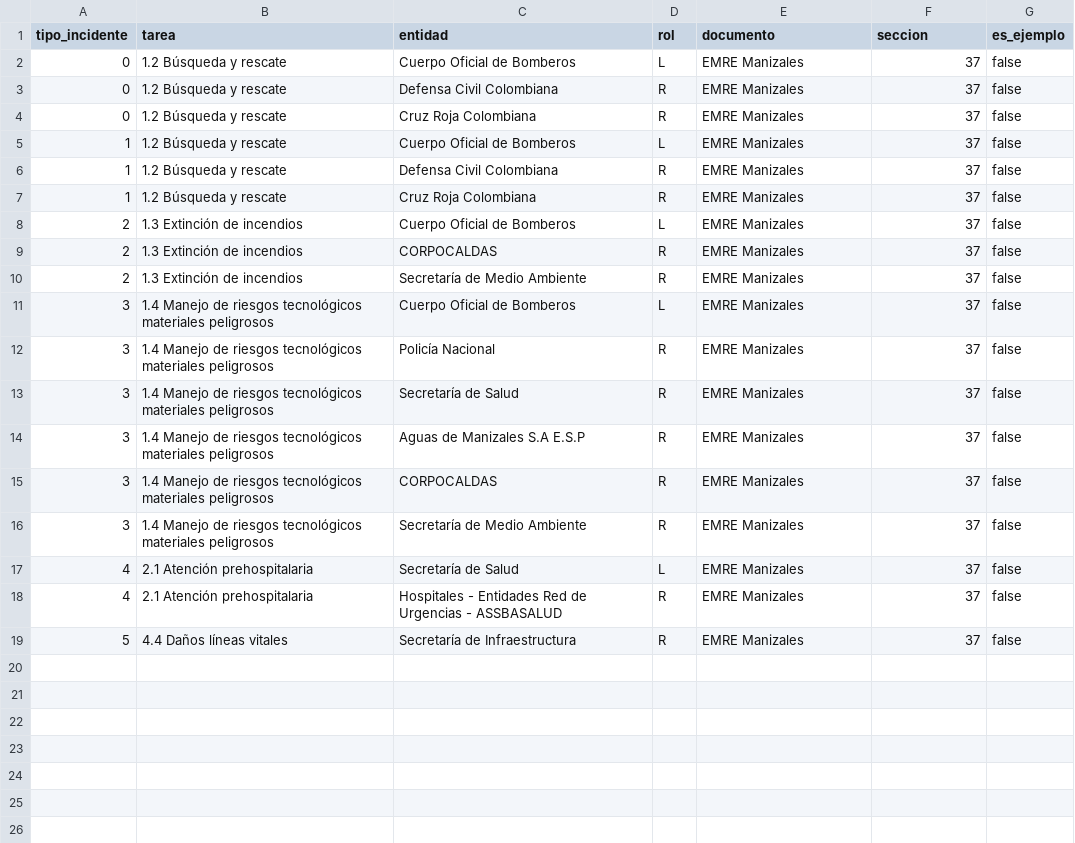
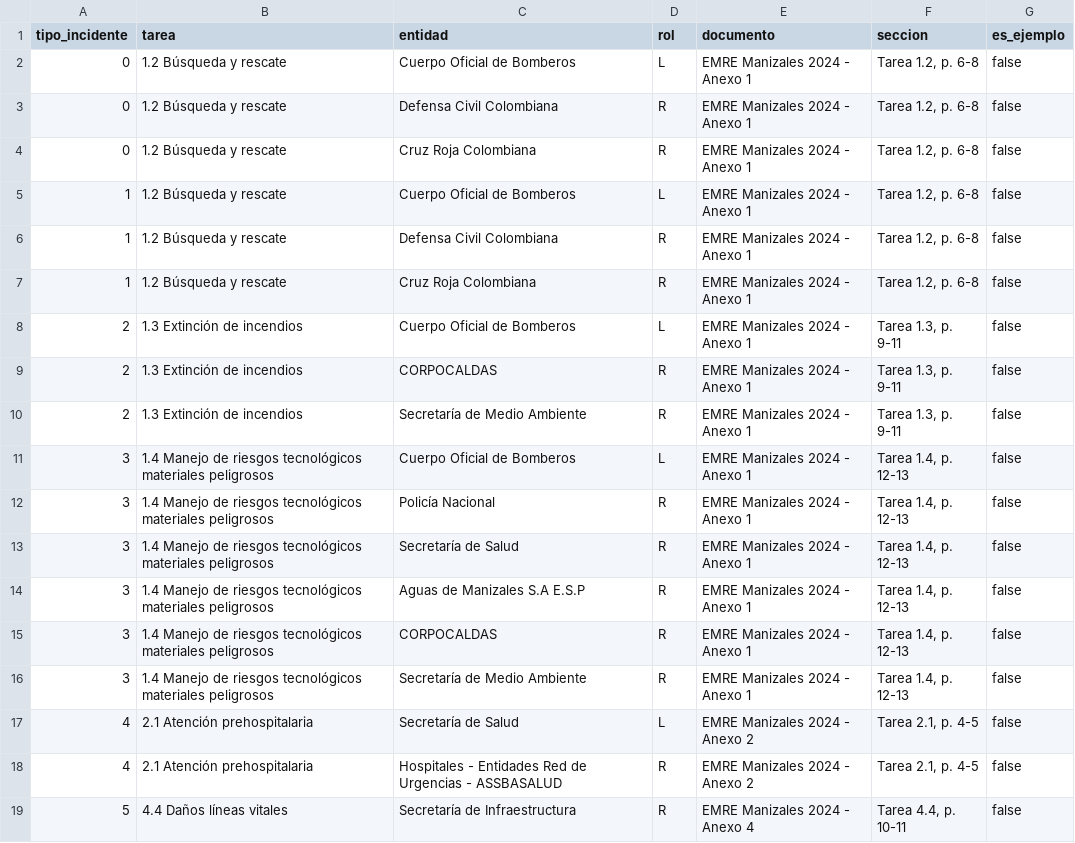
Before and after one commit to jcontrerasa9/guadua, a CSV file: data/matriz_emre.csv, drawn as a sheet.

Commit message:
fix(rag): corpus con el texto real de los PDF de la EMRE y citas verificables
El RAG indexaba 27 resúmenes escritos por el equipo con secciones inventadas (§2.4…) y un documento que no existe ('Protocolos Operativos…'), presentados como oficiales. Ahora python -m guadua.knowledge.ingest extrae los 9 PDF de data/fuentes (701 pasajes con documento y página, y la entidad o tarea como contexto) y agrega los resúmenes marcados is_example ('Resumen operativo del equipo (no oficial)'). La matriz EMRE cita la tarea y páginas reales de los Anexos (antes 'EMRE Manizales, 37' para todo). La coordinación usa el mejor pasaje oficial y el mejor resumen. Nuevo benchmark sobre páginas verificadas: Hit@3 81 %. El Dockerfile no copiaba emre_passages.json ni riesgos_unidad.csv: en Docker no había corpus y las advertencias de riesgo salían genéricas.

```diff
--- a/data/matriz_emre.csv
+++ b/data/matriz_emre.csv
@@ -1,19 +1,19 @@
 tipo_incidente,tarea,entidad,rol,documento,seccion,es_ejemplo
-0,1.2 Búsqueda y rescate,Cuerpo Oficial de Bomberos,L,EMRE Manizales,37,false
-0,1.2 Búsqueda y rescate,Defensa Civil Colombiana,R,EMRE Manizales,37,false
-0,1.2 Búsqueda y rescate,Cruz Roja Colombiana,R,EMRE Manizales,37,false
-1,1.2 Búsqueda y rescate,Cuerpo Oficial de Bomberos,L,EMRE Manizales,37,false
-1,1.2 Búsqueda y rescate,Defensa Civil Colombiana,R,EMRE Manizales,37,false
-1,1.2 Búsqueda y rescate,Cruz Roja Colombiana,R,EMRE Manizales,37,false
-2,1.3 Extinción de incendios,Cuerpo Oficial de Bomberos,L,EMRE Manizales,37,false
-2,1.3 Extinción de incendios,CORPOCALDAS,R,EMRE Manizales,37,false
-2,1.3 Extinción de incendios,Secretaría de Medio Ambiente,R,EMRE Manizales,37,false
-3,1.4 Manejo de riesgos tecnológicos materiales peligrosos,Cuerpo Oficial de Bomberos,L,EMRE Manizales,37,false
-3,1.4 Manejo de riesgos tecnológicos materiales peligrosos,Policía Nacional,R,EMRE Manizales,37,false
-3,1.4 Manejo de riesgos tecnológicos materiales peligrosos,Secretaría de Salud,R,EMRE Manizales,37,false
-3,1.4 Manejo de riesgos tecnológicos materiales peligrosos,Aguas de Manizales S.A E.S.P,R,EMRE Manizales,37,false
-3,1.4 Manejo de riesgos tecnológicos materiales peligrosos,CORPOCALDAS,R,EMRE Manizales,37,false
-3,1.4 Manejo de riesgos tecnológicos materiales peligrosos,Secretaría de Medio Ambiente,R,EMRE Manizales,37,false
-4,2.1 Atención prehospitalaria,Secretaría de Salud,L,EMRE Manizales,37,false
-4,2.1 Atención prehospitalaria,Hospitales - Entidades Red de Urgencias - ASSBASALUD,R,EMRE Manizales,37,false
-5,4.4 Daños líneas vitales,Secretaría de Infraestructura,R,EMRE Manizales,37,false
+0,1.2 Búsqueda y rescate,Cuerpo Oficial de Bomberos,L,EMRE Manizales 2024 - Anexo 1,"Tarea 1.2, p. 6-8",false
+0,1.2 Búsqueda y rescate,Defensa Civil Colombiana,R,EMRE Manizales 2024 - Anexo 1,"Tarea 1.2, p. 6-8",false
+0,1.2 Búsqueda y rescate,Cruz Roja Colombiana,R,EMRE Manizales 2024 - Anexo 1,"Tarea 1.2, p. 6-8",false
+1,1.2 Búsqueda y rescate,Cuerpo Oficial de Bomberos,L,EMRE Manizales 2024 - Anexo 1,"Tarea 1.2, p. 6-8",false
+1,1.2 Búsqueda y rescate,Defensa Civil Colombiana,R,EMRE Manizales 2024 - Anexo 1,"Tarea 1.2, p. 6-8",false
+1,1.2 Búsqueda y rescate,Cruz Roja Colombiana,R,EMRE Manizales 2024 - Anexo 1,"Tarea 1.2, p. 6-8",false
+2,1.3 Extinción de incendios,Cuerpo Oficial de Bomberos,L,EMRE Manizales 2024 - Anexo 1,"Tarea 1.3, p. 9-11",false
+2,1.3 Extinción de incendios,CORPOCALDAS,R,EMRE Manizales 2024 - Anexo 1,"Tarea 1.3, p. 9-11",false
+2,1.3 Extinción de incendios,Secretaría de Medio Ambiente,R,EMRE Manizales 2024 - Anexo 1,"Tarea 1.3, p. 9-11",false
+3,1.4 Manejo de riesgos tecnológicos materiales peligrosos,Cuerpo Oficial de Bomberos,L,EMRE Manizales 2024 - Anexo 1,"Tarea 1.4, p. 12-13",false
+3,1.4 Manejo de riesgos tecnológicos materiales peligrosos,Policía Nacional,R,EMRE Manizales 2024 - Anexo 1,"Tarea 1.4, p. 12-13",false
+3,1.4 Manejo de riesgos tecnológicos materiales peligrosos,Secretaría de Salud,R,EMRE Manizales 2024 - Anexo 1,"Tarea 1.4, p. 12-13",false
+3,1.4 Manejo de riesgos tecnológicos materiales peligrosos,Aguas de Manizales S.A E.S.P,R,EMRE Manizales 2024 - Anexo 1,"Tarea 1.4, p. 12-13",false
+3,1.4 Manejo de riesgos tecnológicos materiales peligrosos,CORPOCALDAS,R,EMRE Manizales 2024 - Anexo 1,"Tarea 1.4, p. 12-13",false
+3,1.4 Manejo de riesgos tecnológicos materiales peligrosos,Secretaría de Medio Ambiente,R,EMRE Manizales 2024 - Anexo 1,"Tarea 1.4, p. 12-13",false
+4,2.1 Atención prehospitalaria,Secretaría de Salud,L,EMRE Manizales 2024 - Anexo 2,"Tarea 2.1, p. 4-5",false
+4,2.1 Atención prehospitalaria,Hospitales - Entidades Red de Urgencias - ASSBASALUD,R,EMRE Manizales 2024 - Anexo 2,"Tarea 2.1, p. 4-5",false
+5,4.4 Daños líneas vitales,Secretaría de Infraestructura,R,EMRE Manizales 2024 - Anexo 4,"Tarea 4.4, p. 10-11",false
```
Also changed, not shown: 6 other files.
